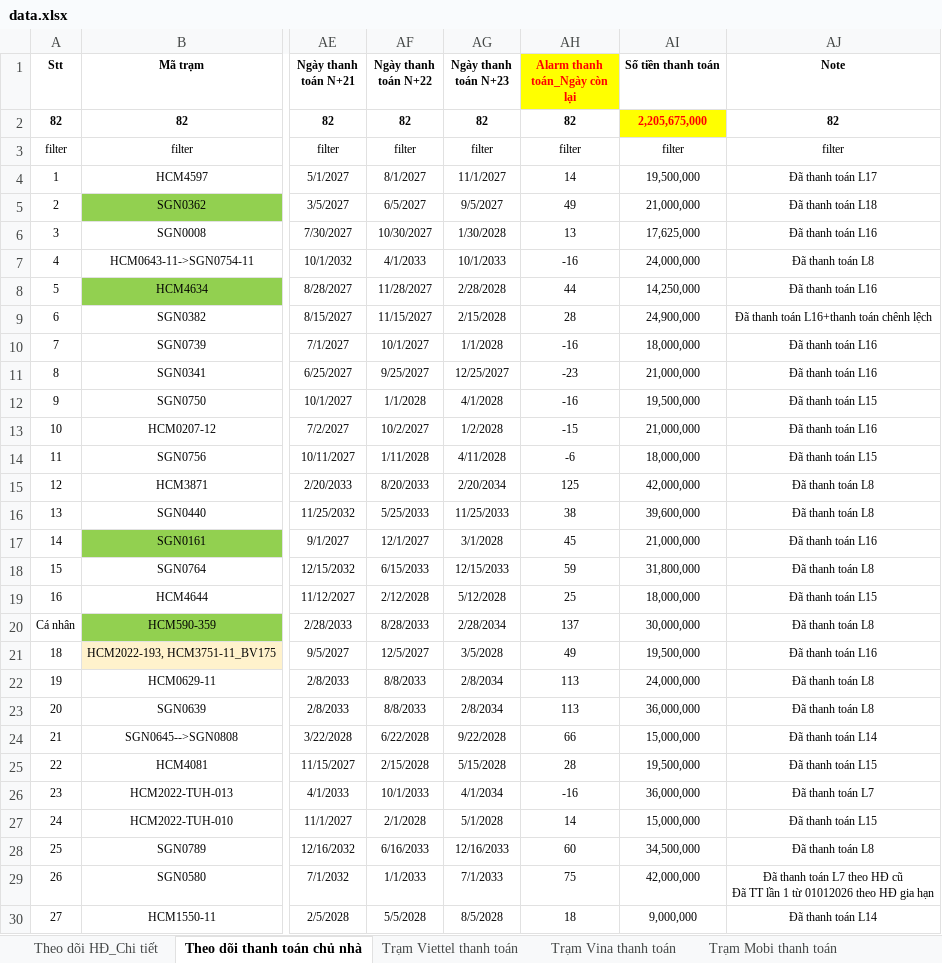
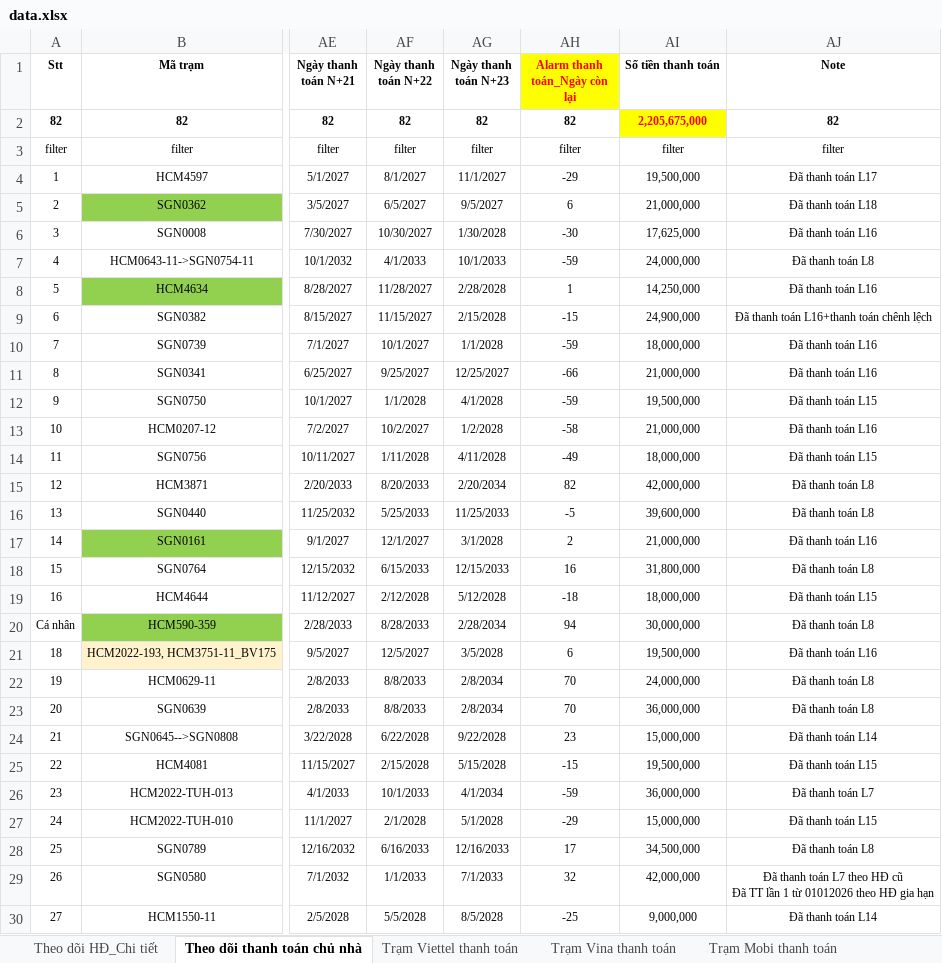
Before and after one commit to votanvinhgithu/ung-dung-tra-cuu-tram, an Excel workbook: data.xlsx, sheet Theo dõi thanh toán chủ nhà, drawn as a sheet; only a part is shown, gaps mark what is left out; values as stored, in another font and other column widths than the file's, no borders; conditional formats not drawn; the diff covers the shown part only; the diff names each change by its address in the sheet, - before the commit and + after, or states it on an @@ line.

```diff
--- a/data.xlsx (sheet Theo dõi thanh toán chủ nhà)
+++ b/data.xlsx (sheet Theo dõi thanh toán chủ nhà)
-AH4 (Alarm thanh toán_Ngày còn lại): 14
+AH4 (Alarm thanh toán_Ngày còn lại): -29
-AH5 (Alarm thanh toán_Ngày còn lại): 49
+AH5 (Alarm thanh toán_Ngày còn lại): 6
-AH6 (Alarm thanh toán_Ngày còn lại): 13
+AH6 (Alarm thanh toán_Ngày còn lại): -30
-AH7 (Alarm thanh toán_Ngày còn lại): -16
+AH7 (Alarm thanh toán_Ngày còn lại): -59
-AH8 (Alarm thanh toán_Ngày còn lại): 44
+AH8 (Alarm thanh toán_Ngày còn lại): 1
-AH9 (Alarm thanh toán_Ngày còn lại): 28
+AH9 (Alarm thanh toán_Ngày còn lại): -15
-AH10 (Alarm thanh toán_Ngày còn lại): -16
+AH10 (Alarm thanh toán_Ngày còn lại): -59
-AH11 (Alarm thanh toán_Ngày còn lại): -23
+AH11 (Alarm thanh toán_Ngày còn lại): -66
-AH12 (Alarm thanh toán_Ngày còn lại): -16
+AH12 (Alarm thanh toán_Ngày còn lại): -59
-AH13 (Alarm thanh toán_Ngày còn lại): -15
+AH13 (Alarm thanh toán_Ngày còn lại): -58
-AH14 (Alarm thanh toán_Ngày còn lại): -6
+AH14 (Alarm thanh toán_Ngày còn lại): -49
-AH15 (Alarm thanh toán_Ngày còn lại): 125
+AH15 (Alarm thanh toán_Ngày còn lại): 82
-AH16 (Alarm thanh toán_Ngày còn lại): 38
+AH16 (Alarm thanh toán_Ngày còn lại): -5
-AH17 (Alarm thanh toán_Ngày còn lại): 45
+AH17 (Alarm thanh toán_Ngày còn lại): 2
-AH18 (Alarm thanh toán_Ngày còn lại): 59
+AH18 (Alarm thanh toán_Ngày còn lại): 16
-AH19 (Alarm thanh toán_Ngày còn lại): 25
+AH19 (Alarm thanh toán_Ngày còn lại): -18
-AH20 (Alarm thanh toán_Ngày còn lại): 137
+AH20 (Alarm thanh toán_Ngày còn lại): 94
-AH21 (Alarm thanh toán_Ngày còn lại): 49
+AH21 (Alarm thanh toán_Ngày còn lại): 6
-AH22:AH23 (Alarm thanh toán_Ngày còn lại): 113
+AH22:AH23 (Alarm thanh toán_Ngày còn lại): 70
-AH24 (Alarm thanh toán_Ngày còn lại): 66
+AH24 (Alarm thanh toán_Ngày còn lại): 23
-AH25 (Alarm thanh toán_Ngày còn lại): 28
+AH25 (Alarm thanh toán_Ngày còn lại): -15
-AH26 (Alarm thanh toán_Ngày còn lại): -16
+AH26 (Alarm thanh toán_Ngày còn lại): -59
-AH27 (Alarm thanh toán_Ngày còn lại): 14
+AH27 (Alarm thanh toán_Ngày còn lại): -29
-AH28 (Alarm thanh toán_Ngày còn lại): 60
+AH28 (Alarm thanh toán_Ngày còn lại): 17
-AH29 (Alarm thanh toán_Ngày còn lại): 75
+AH29 (Alarm thanh toán_Ngày còn lại): 32
-AH30 (Alarm thanh toán_Ngày còn lại): 18
+AH30 (Alarm thanh toán_Ngày còn lại): -25
```
Also changed, not shown: 55 edited cells elsewhere in this sheet, sheet Theo dõi HĐ_Chi tiết, sheet Trạm Viettel thanh toán.
